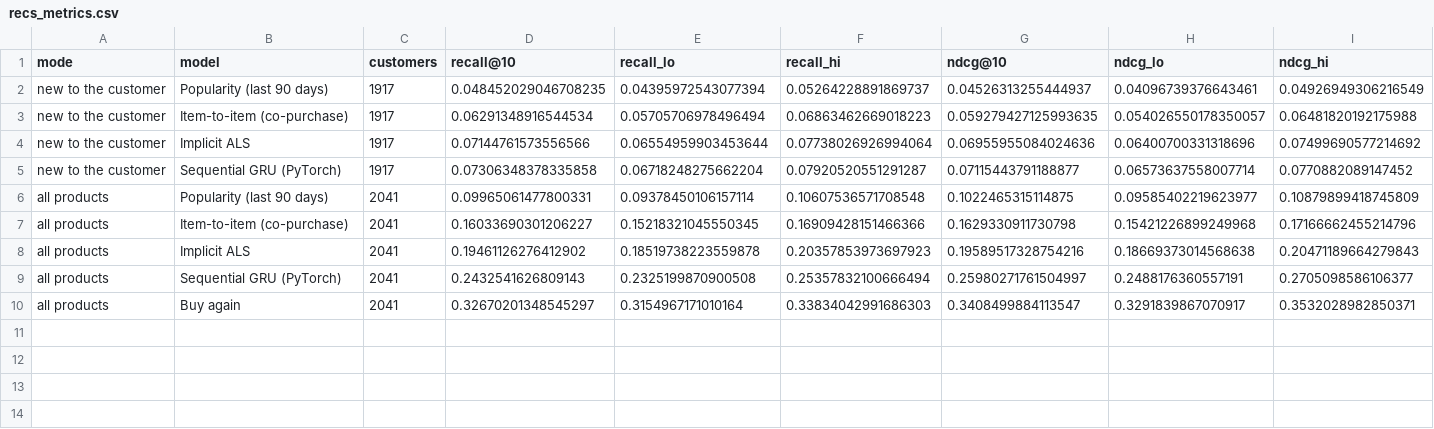
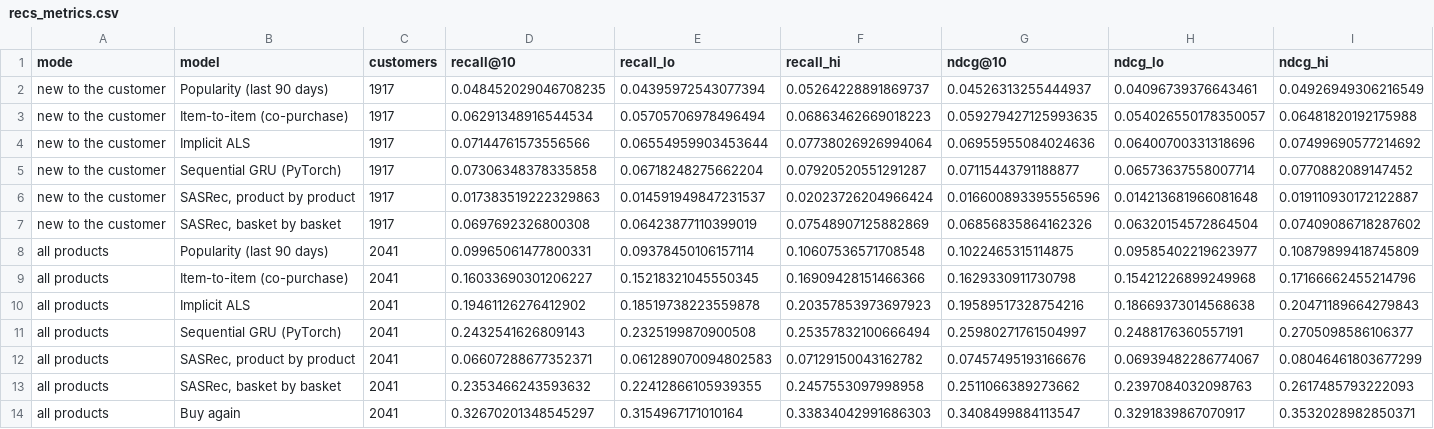
Before and after one commit to rhozon/b2b-retail-recommender, a CSV file: results/recs_metrics.csv, drawn as a sheet.

Commit message:
Version 2: SASRec, real campaigns with AIPW and a placebo, Delta tables, MLflow tracking and a Databricks bundle

```diff
--- a/results/recs_metrics.csv
+++ b/results/recs_metrics.csv
@@ -5,2 +5,4 @@ new to the customer,Implicit ALS,1917,0.07144761573556566,0.06554959903453644,0.
 new to the customer,Sequential GRU (PyTorch),1917,0.07306348378335858,0.06718248275662204,0.07920520551291287,0.07115443791188877,0.06573637558007714,0.0770882089147452
+new to the customer,"SASRec, product by product",1917,0.017383519222329863,0.014591949847231537,0.02023726204966424,0.016600893395556596,0.014213681966081648,0.019110930172122887
+new to the customer,"SASRec, basket by basket",1917,0.0697692326800308,0.06423877110399019,0.07548907125882869,0.06856835864162326,0.06320154572864504,0.07409086718287602
 all products,Popularity (last 90 days),2041,0.09965061477800331,0.09378450106157114,0.10607536571708548,0.1022465315114875,0.09585402219623977,0.10879899418745809
@@ -9,2 +11,4 @@ all products,Implicit ALS,2041,0.19461126276412902,0.18519738223559878,0.2035785
 all products,Sequential GRU (PyTorch),2041,0.2432541626809143,0.2325199870900508,0.25357832100666494,0.25980271761504997,0.2488176360557191,0.2705098586106377
+all products,"SASRec, product by product",2041,0.06607288677352371,0.061289070094802583,0.07129150043162782,0.07457495193166676,0.06939482286774067,0.08046461803677299
+all products,"SASRec, basket by basket",2041,0.2353466243593632,0.22412866105939355,0.2457553097998958,0.2511066389273662,0.2397084032098763,0.2617485793222093
 all products,Buy again,2041,0.32670201348545297,0.3154967171010164,0.33834042991686303,0.3408499884113547,0.3291839867070917,0.3532028982850371
```
Also changed, not shown: 20 other files.
